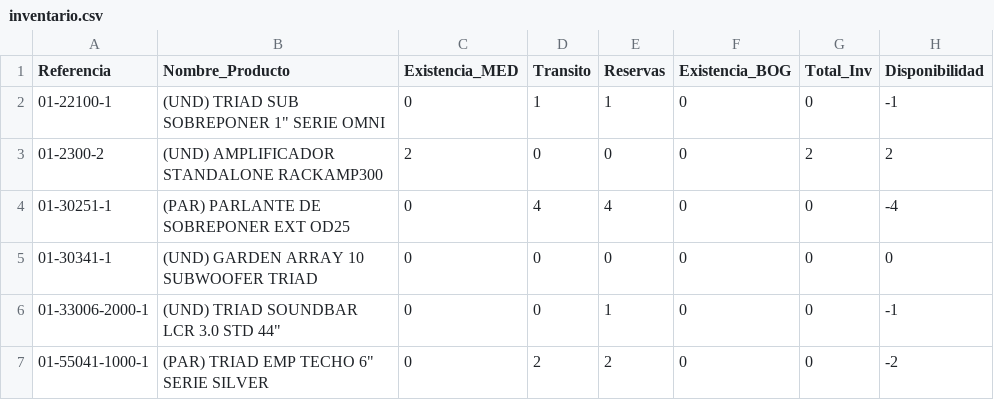
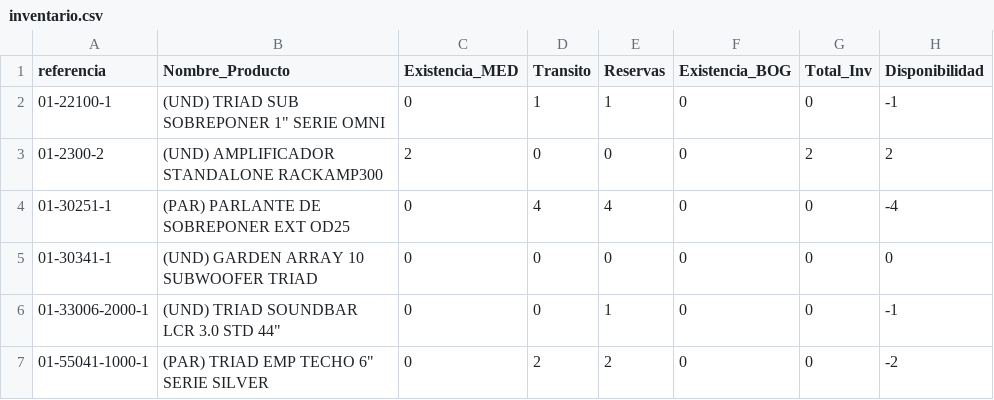
Before and after one commit to desarrolloht/desarrolloht, a CSV file: inventario.csv, drawn as a sheet; only a part is shown.

Commit message:
cambio r

```diff
--- a/inventario.csv
+++ b/inventario.csv
@@ -1,2 +1,2 @@
-Referencia,Nombre_Producto,Existencia_MED,Transito,Reservas,Existencia_BOG,Total_Inv,Disponibilidad
+referencia,Nombre_Producto,Existencia_MED,Transito,Reservas,Existencia_BOG,Total_Inv,Disponibilidad
 01-22100-1,"(UND) TRIAD SUB SOBREPONER 1"" SERIE OMNI",0,1,1,0,0,-1
```
